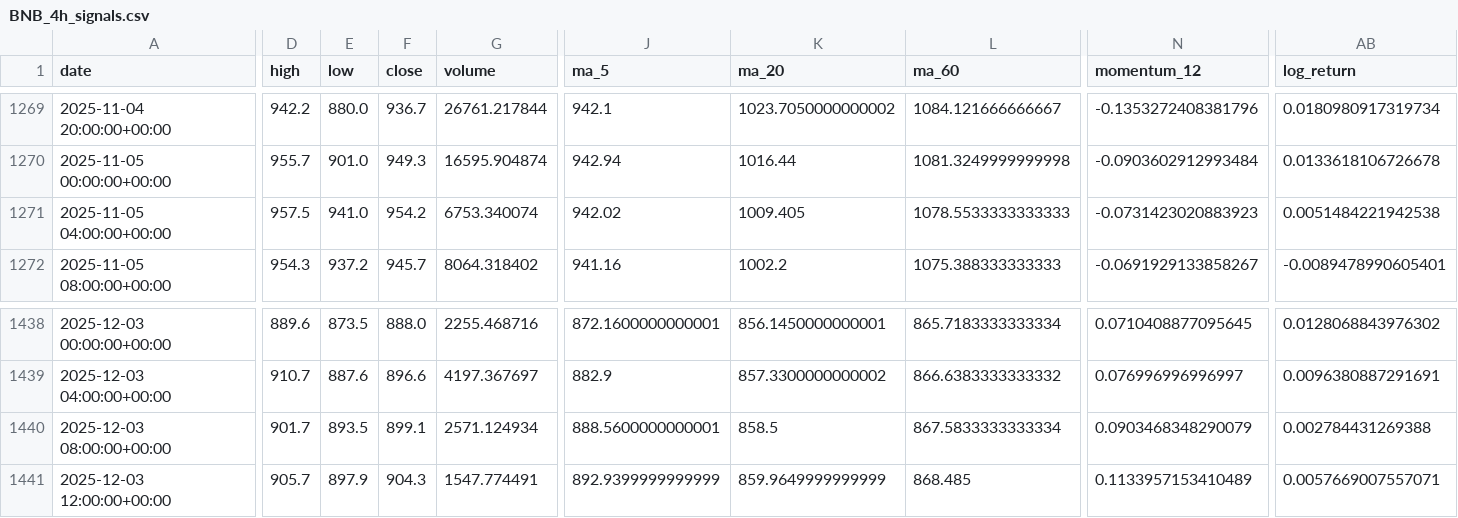
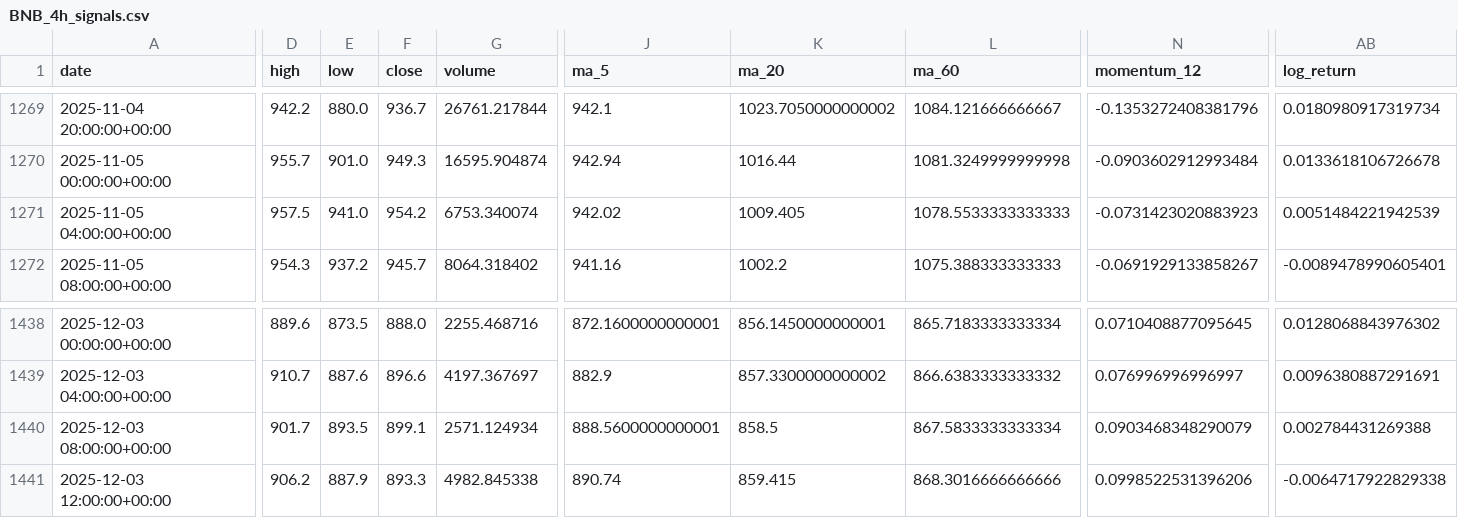
Before and after one commit to zhqin020/ai-crypto-agent, a CSV file: signals/BNB_4h_signals.csv, drawn as a sheet; only a part is shown, gaps mark what is left out; the diff covers the shown part only; the diff names each change by its address in the sheet, - before the commit and + after, or states it on an @@ line.

```diff
--- a/signals/BNB_4h_signals.csv
+++ b/signals/BNB_4h_signals.csv
-AB1271 (log_return): 0.0051484221942538
+AB1271 (log_return): 0.0051484221942539
-D1441 (high): 905.7
+D1441 (high): 906.2
-E1441 (low): 897.9
+E1441 (low): 887.9
-F1441 (close): 904.3
+F1441 (close): 893.3
-G1441 (volume): 1547.774491
+G1441 (volume): 4982.845338
-J1441 (ma_5): 892.9399999999999
+J1441 (ma_5): 890.74
-K1441 (ma_20): 859.9649999999999
+K1441 (ma_20): 859.415
-L1441 (ma_60): 868.485
+L1441 (ma_60): 868.3016666666666
-N1441 (momentum_12): 0.1133957153410489
+N1441 (momentum_12): 0.0998522531396206
-AB1441 (log_return): 0.0057669007557071
+AB1441 (log_return): -0.0064717922829338
```
Also changed, not shown: 18 edited cells elsewhere in this file, csv_data/ETH_1d.csv, signals/BTC_4h_signals.csv, 18 other files.
